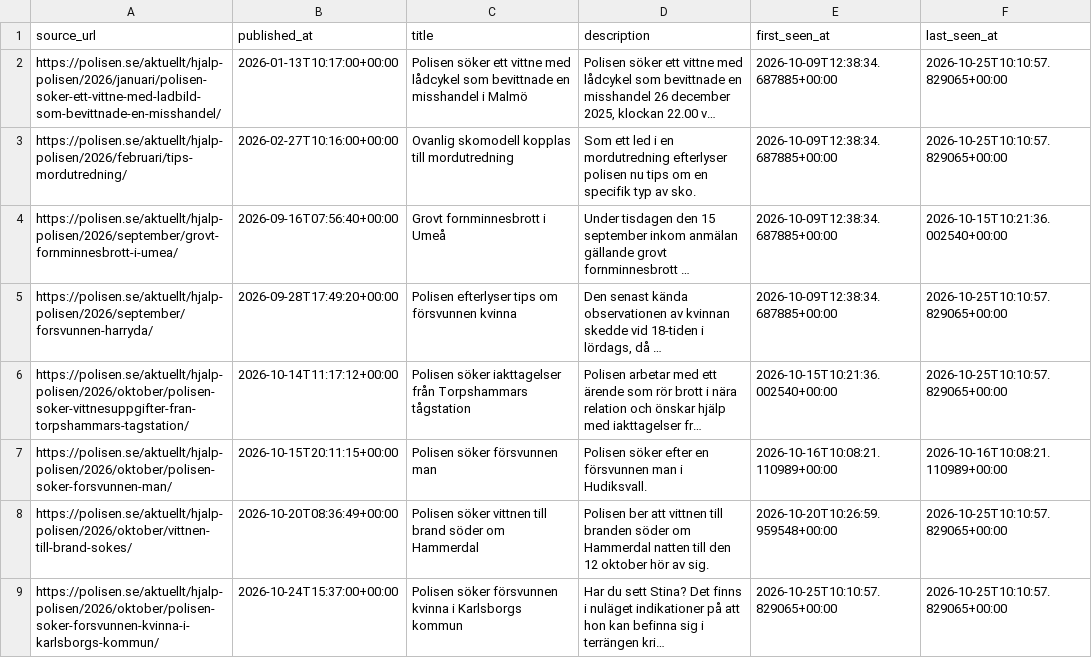
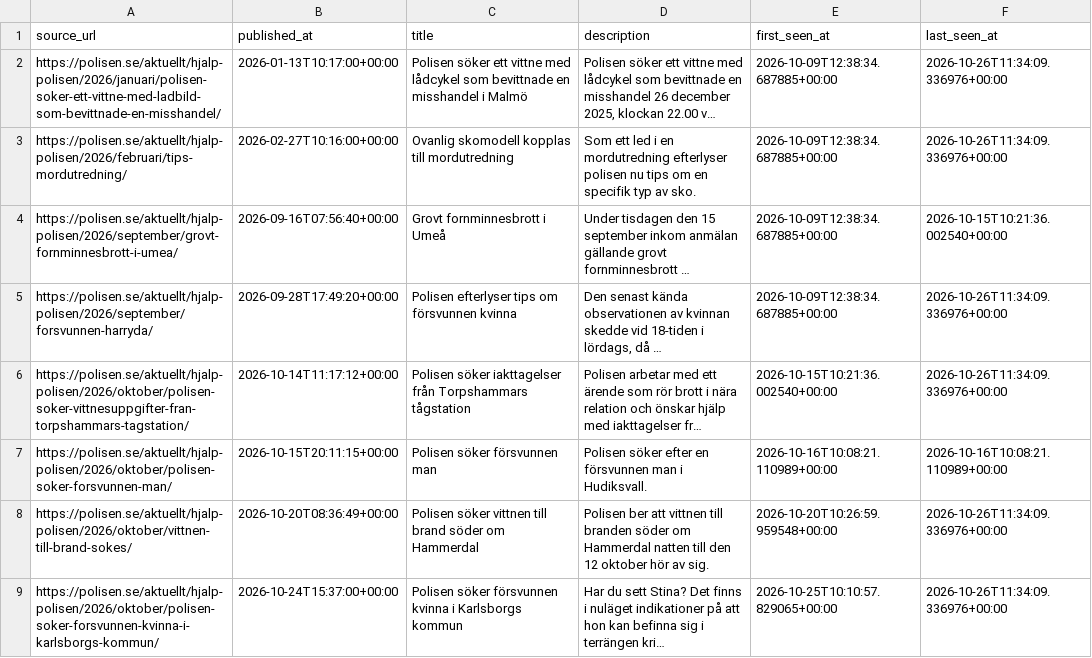
Before and after one commit to Lulea-statistik/Lulea-polishandelser, a CSV file: data/help_polisen.csv, drawn as a sheet; long unchanged cells end in …; the diff names each change by its address in the sheet, - before the commit and + after, or states it on an @@ line.

```diff
--- a/data/help_polisen.csv
+++ b/data/help_polisen.csv
-F2:F3 (last_seen_at): 2026-10-25T10:10:57.829065+00:00
+F2:F3 (last_seen_at): 2026-10-26T11:34:09.336976+00:00
-F5:F6 (last_seen_at): 2026-10-25T10:10:57.829065+00:00
+F5:F6 (last_seen_at): 2026-10-26T11:34:09.336976+00:00
-F8:F9 (last_seen_at): 2026-10-25T10:10:57.829065+00:00
+F8:F9 (last_seen_at): 2026-10-26T11:34:09.336976+00:00
```
Also changed, not shown: docs/data/help_polisen.csv.
